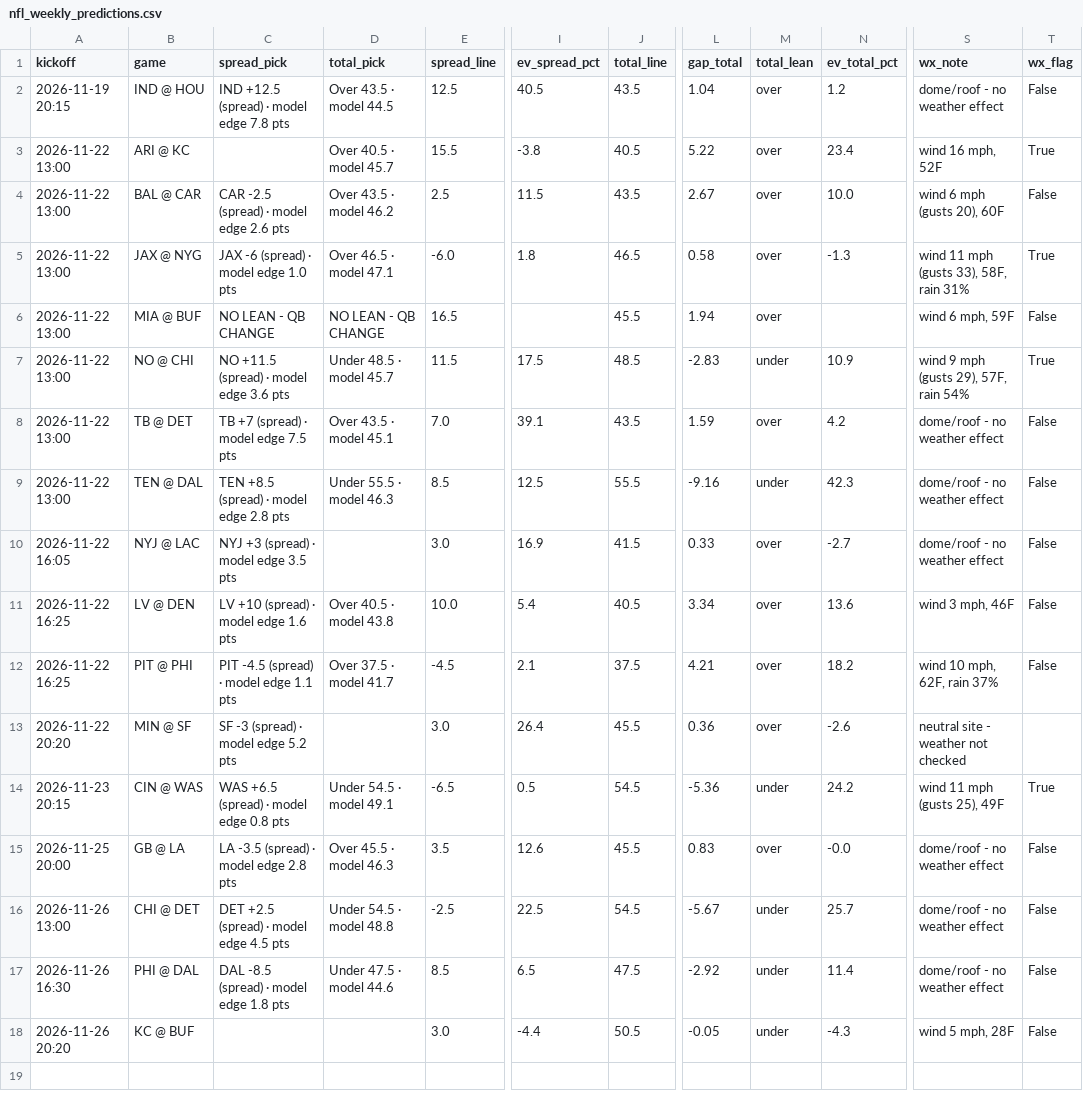
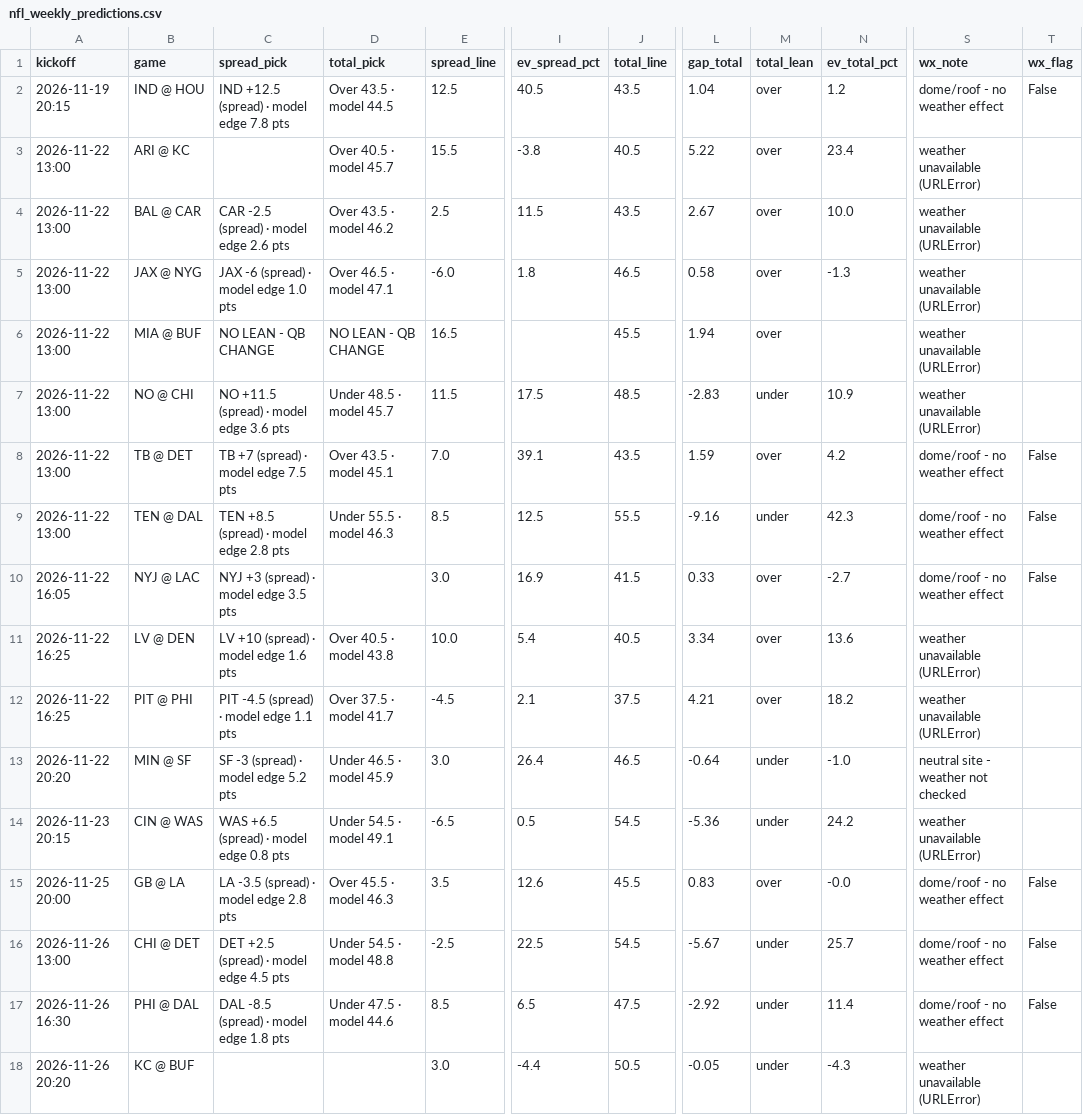
Before and after one commit to bmartinez83/nfl-cfb, a CSV file: outputs/nfl_weekly_predictions.csv, drawn as a sheet; only a part is shown, gaps mark what is left out; the diff names each change by its address in the sheet, - before the commit and + after, or states it on an @@ line.

```diff
--- a/outputs/nfl_weekly_predictions.csv
+++ b/outputs/nfl_weekly_predictions.csv
-S3 (wx_note): wind 16 mph, 52F
+S3 (wx_note): weather unavailable (URLError)
-T3 (wx_flag): True
+T3 (wx_flag): (empty)
-S4 (wx_note): wind 6 mph (gusts 20), 60F
+S4 (wx_note): weather unavailable (URLError)
-T4 (wx_flag): False
+T4 (wx_flag): (empty)
-S5 (wx_note): wind 11 mph (gusts 33), 58F, rain 31%
+S5 (wx_note): weather unavailable (URLError)
-T5 (wx_flag): True
+T5 (wx_flag): (empty)
-S6 (wx_note): wind 6 mph, 59F
+S6 (wx_note): weather unavailable (URLError)
-T6 (wx_flag): False
+T6 (wx_flag): (empty)
-S7 (wx_note): wind 9 mph (gusts 29), 57F, rain 54%
+S7 (wx_note): weather unavailable (URLError)
-T7 (wx_flag): True
+T7 (wx_flag): (empty)
-S11 (wx_note): wind 3 mph, 46F
+S11 (wx_note): weather unavailable (URLError)
-T11:T12 (wx_flag): False
+T11:T12 (wx_flag): (empty)
-S12 (wx_note): wind 10 mph, 62F, rain 37%
+S12 (wx_note): weather unavailable (URLError)
-D13 (total_pick): (empty)
+D13 (total_pick): Under 46.5 · model 45.9
-J13 (total_line): 45.5
+J13 (total_line): 46.5
-L13 (gap_total): 0.36
+L13 (gap_total): -0.64
-M13 (total_lean): over
+M13 (total_lean): under
-N13 (ev_total_pct): -2.6
+N13 (ev_total_pct): -1.0
-S14 (wx_note): wind 11 mph (gusts 25), 49F
+S14 (wx_note): weather unavailable (URLError)
-T14 (wx_flag): True
+T14 (wx_flag): (empty)
-S18 (wx_note): wind 5 mph, 28F
+S18 (wx_note): weather unavailable (URLError)
-T18 (wx_flag): False
+T18 (wx_flag): (empty)
```
Also changed, not shown: outputs/nfl_log.csv, 1 other file.
